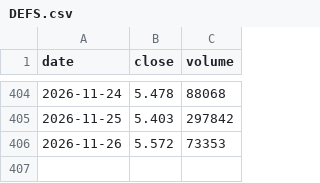
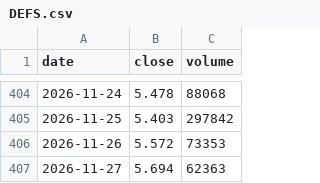
Before and after one commit to Michael-x-0/quant-pea-pipeline, a CSV file: data/DEFS.csv, drawn as a sheet; only a part is shown, gaps mark what is left out; the diff names each change by its address in the sheet, - before the commit and + after, or states it on an @@ line.

```diff
--- a/data/DEFS.csv
+++ b/data/DEFS.csv
+row 407: 2026-11-27 | 5.694 | 62363
```
Also changed, not shown: data/EXA1.csv, data/GOAI.csv, 15 other files.
